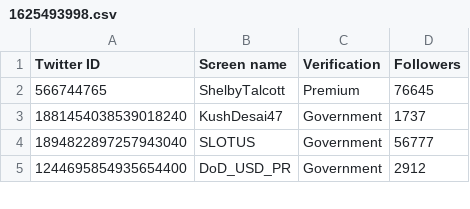
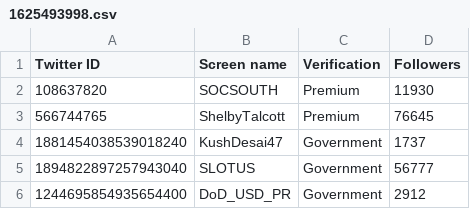
Before and after one commit to travisbrown/fashfollows, a CSV file: data/current/1625493998.csv, drawn as a sheet; only a part is shown.

```diff
--- a/data/current/1625493998.csv
+++ b/data/current/1625493998.csv
@@ -1,2 +1,3 @@
 Twitter ID,Screen name,Verification,Followers
+108637820,SOCSOUTH,Premium,11930
 566744765,ShelbyTalcott,Premium,76645
```
Also changed, not shown: data/changes/2025-03.csv, data/current/1344356576786866176.csv, 7 other files.
